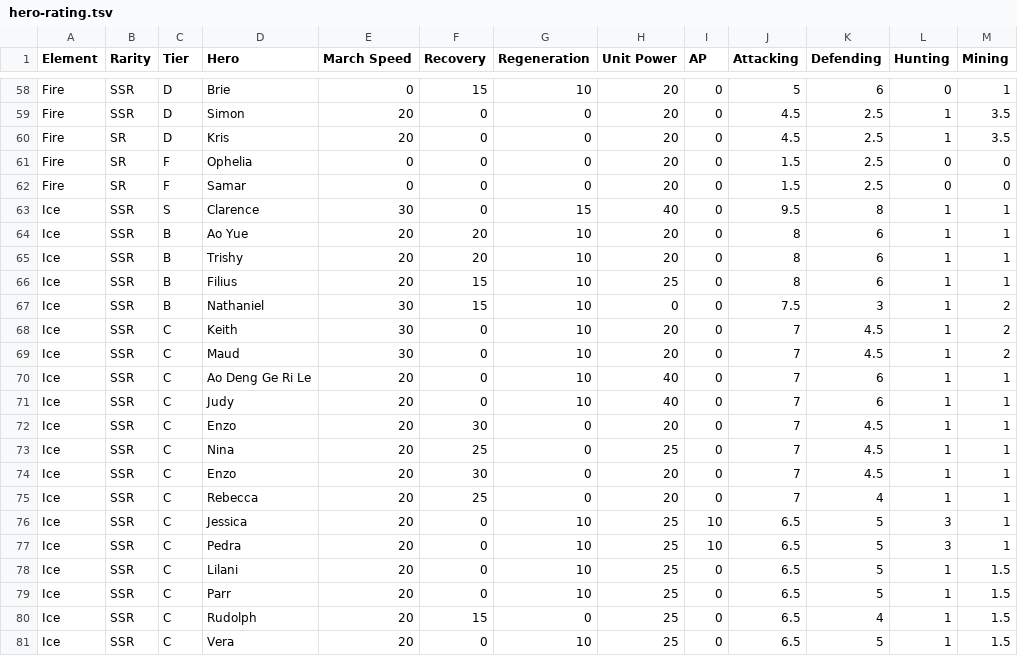
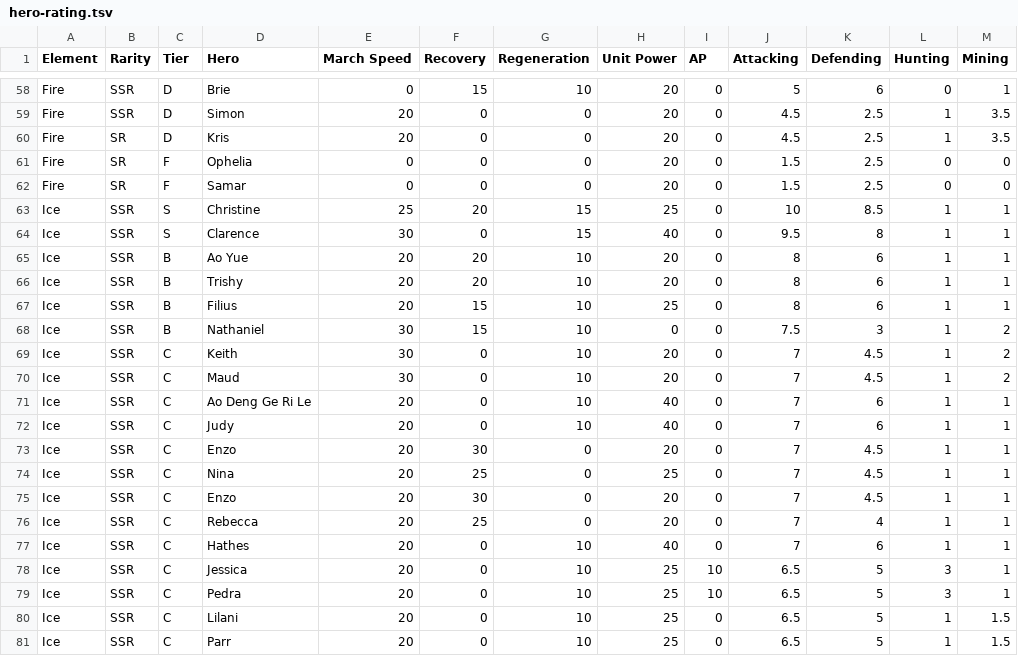
Before and after one commit to nefarious-kitsune/kg, a TSV file: docs/heroes/hero-rating.tsv, drawn as a sheet; only a part is shown, gaps mark what is left out; the shorter side is filled out with more unchanged rows.

```diff
--- a/docs/heroes/hero-rating.tsv
+++ b/docs/heroes/hero-rating.tsv
@@ -62,2 +62,3 @@ Fire	SR	F	Ophelia	0	0	0	20	0	1.5	2.5	0	0
 Fire	SR	F	Samar	0	0	0	20	0	1.5	2.5	0	0
+Ice	SSR	S	Christine	25	20	15	25	0	10	8.5	1	1
 Ice	SSR	S	Clarence	30	0	15	40	0	9.5	8	1	1
@@ -75,2 +76,3 @@ Ice	SSR	C	Enzo	20	30	0	20	0	7	4.5	1	1
 Ice	SSR	C	Rebecca	20	25	0	20	0	7	4	1	1
+Ice	SSR	C	Hathes	20	0	10	40	0	7	6	1	1
 Ice	SSR	C	Jessica	20	0	10	25	10	6.5	5	3	1
```
Also changed, not shown: data/heroes/hero-base.tsv, docs/heroes/hero-skills.tsv, 5 other files.
